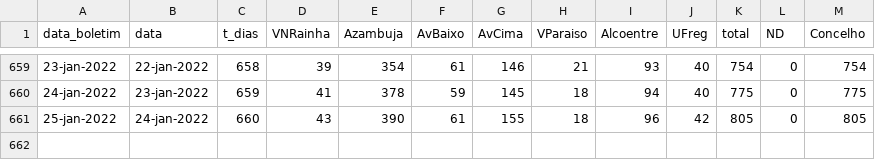
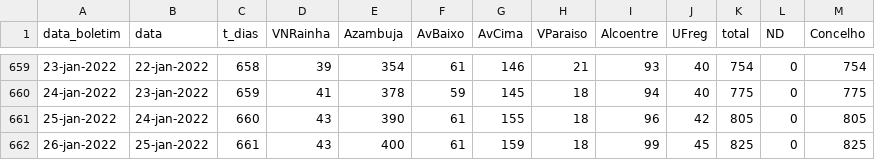
Before and after one commit to nephrops/covid19azambuja, a CSV file: dados_totais_covid_freg_azambuja.csv, drawn as a sheet; only a part is shown, gaps mark what is left out.

Commit message:
20220126

```diff
--- a/dados_totais_covid_freg_azambuja.csv
+++ b/dados_totais_covid_freg_azambuja.csv
@@ -661 +661,2 @@ data_boletim,data,t_dias,VNRainha,Azambuja,AvBaixo,AvCima,VParaiso,Alcoentre,UFr
 25-jan-2022,24-jan-2022,660,43,390,61,155,18,96,42,805,0,805
+26-jan-2022,25-jan-2022,661,43,400,61,159,18,99,45,825,0,825
```
